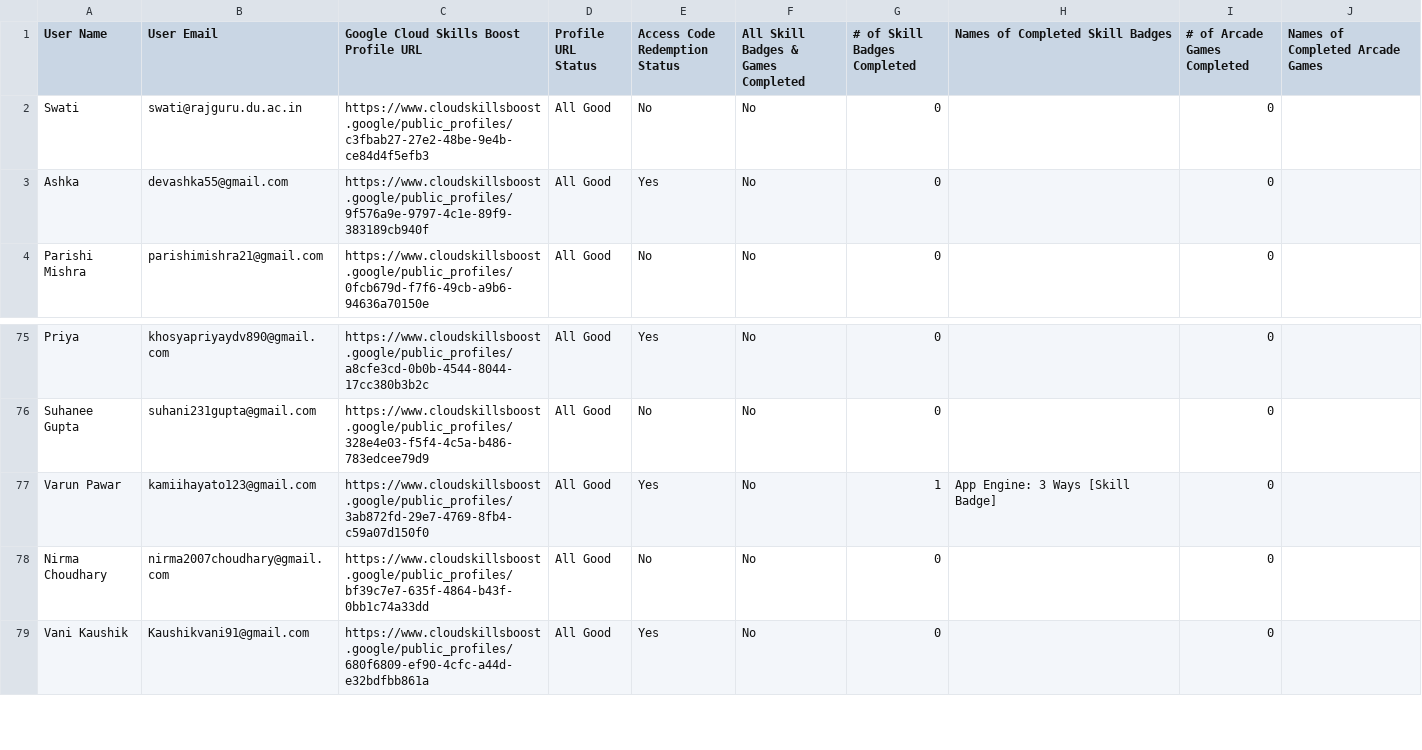
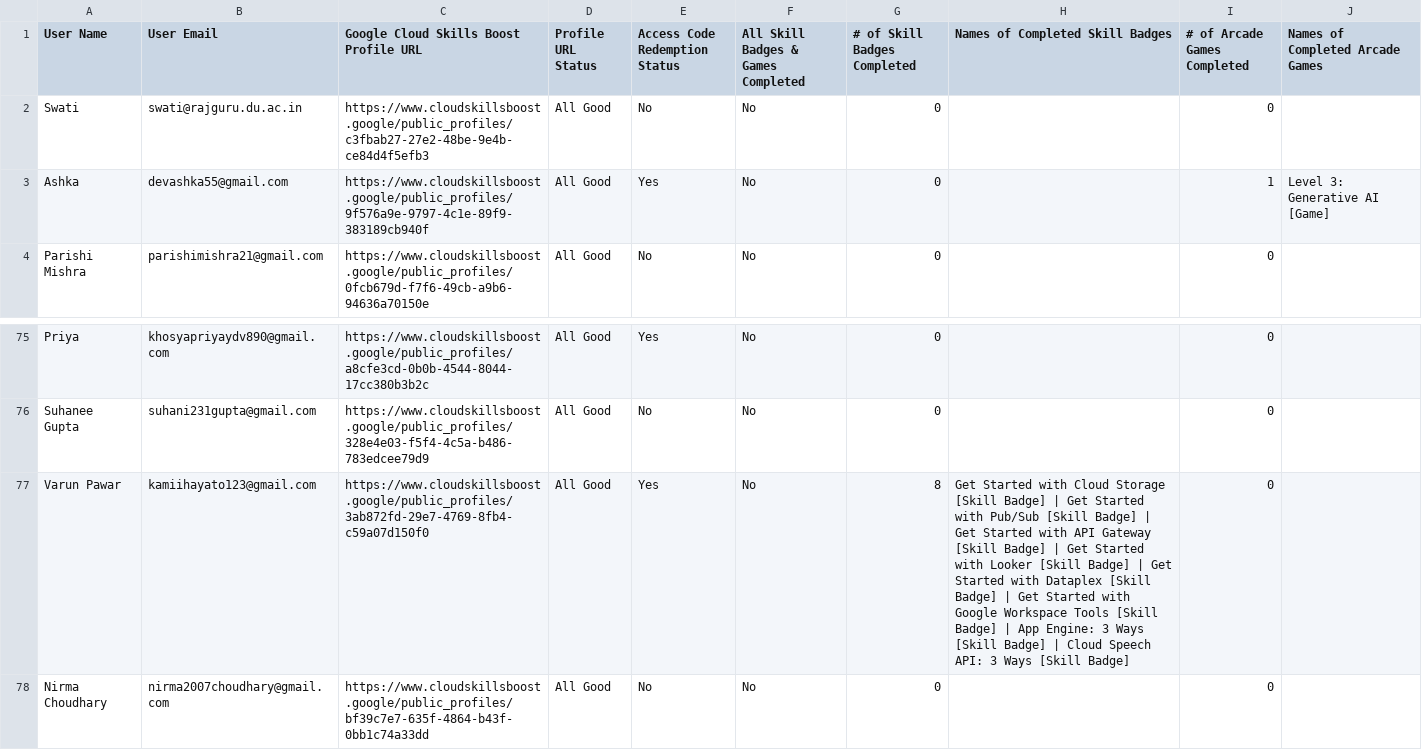
Before and after one commit to ParishiMishra/Cloud-Study-Jams-2025, a CSV file: participants.csv, drawn as a sheet; only a part is shown, gaps mark what is left out; the shorter side is filled out with more unchanged rows; the diff covers the shown part only.

```diff
--- a/participants.csv
+++ b/participants.csv
@@ -3 +3 @@ Swati,swati@rajguru.du.ac.in,https://www.cloudskillsboost.google/public_profiles
-Ashka,devashka55@gmail.com,https://www.cloudskillsboost.google/public_profiles/9f576a9e-9797-4c1e-89f9-383189cb940f,All Good,Yes,No,0,,0,
+"Ashka","devashka55@gmail.com","https://www.cloudskillsboost.google/public_profiles/9f576a9e-9797-4c1e-89f9-383189cb940f","All Good","Yes","No",0,"",1,"Level 3: Generative AI [Game]"
@@ -77 +77 @@ Suhanee Gupta,suhani231gupta@gmail.com,https://www.cloudskillsboost.google/publi
-Varun Pawar,kamiihayato123@gmail.com,https://www.cloudskillsboost.google/public_profiles/3ab872fd-29e7-4769-8fb4-c59a07d150f0,All Good,Yes,No,1,App Engine: 3 Ways [Skill Badge],0,
+"Varun Pawar","kamiihayato123@gmail.com","https://www.cloudskillsboost.google/public_profiles/3ab872fd-29e7-4769-8fb4-c59a07d150f0","All Good","Yes","No",8,"Get Started with Cloud Storage [Skill Badge] | Get Started with Pub/Sub [Skill Badge] | Get Started with API Gateway [Skill Badge] | Get Started with Looker [Skill Badge] | Get Started with Dataplex [Skill Badge] | Get Started with Google Workspace Tools [Skill Badge] | App Engine: 3 Ways [Skill Badge] | Cloud Speech API: 3 Ways [Skill Badge]",0,""
```
Also changed, not shown: 20 edited cells elsewhere in this file.
